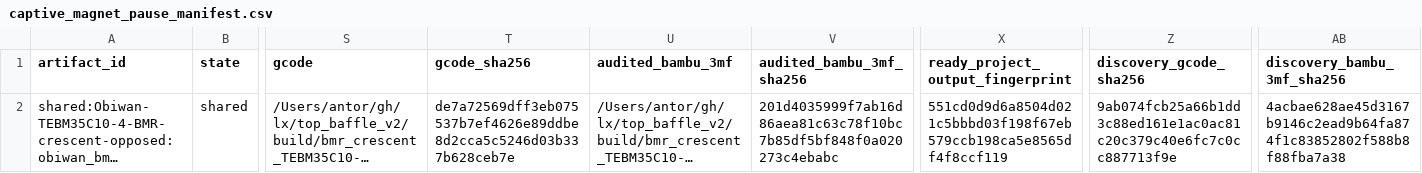
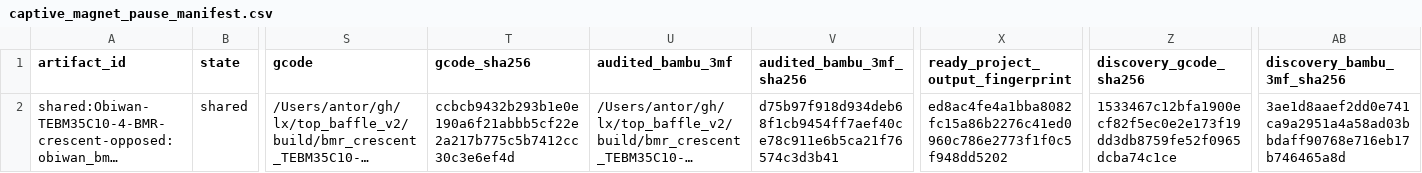
Before and after one commit to antorsae/lx, a CSV file: top_baffle_v2/build/bmr_crescent_TEBM35C10-4/slice_audit_opposed/captive_magnet_pause_manifest.csv, drawn as a sheet; only a part is shown, gaps mark what is left out; long unchanged cells end in …; the diff names each change by its address in the sheet, - before the commit and + after, or states it on an @@ line.

```diff
--- a/top_baffle_v2/build/bmr_crescent_TEBM35C10-4/slice_audit_opposed/captive_magnet_pause_manifest.csv
+++ b/top_baffle_v2/build/bmr_crescent_TEBM35C10-4/slice_audit_opposed/captive_magnet_pause_manifest.csv
-T2 (gcode_sha256): de7a72569dff3eb075537b7ef4626e89ddbe8d2cca5c5246d03b337b628ceb7e
+T2 (gcode_sha256): ccbcb9432b293b1e0e190a6f21abbb5cf22e2a217b775c5b7412cc30c3e6ef4d
-V2 (audited_bambu_3mf_sha256): 201d4035999f7ab16d86aea81c63c78f10bc7b85df5bf848f0a020273c4ebabc
+V2 (audited_bambu_3mf_sha256): d75b97f918d934deb68f1cb9454ff7aef40ce78c911e6b5ca21f76574c3d3b41
-X2 (ready_project_output_fingerprint): 551cd0d9d6a8504d021c5bbbd03f198f67eb579ccb198ca5e8565df4f8ccf119
+X2 (ready_project_output_fingerprint): ed8ac4fe4a1bba8082fc15a86b2276c41ed0960c786e2773f1f0c5f948dd5202
-Z2 (discovery_gcode_sha256): 9ab074fcb25a66b1dd3c88ed161e1ac0ac81c20c379c40e6fc7c0cc887713f9e
+Z2 (discovery_gcode_sha256): 1533467c12bfa1900ecf82f5ec0e2e173f19dd3db8759fe52f0965dcba74c1ce
-AB2 (discovery_bambu_3mf_sha256): 4acbae628ae45d3167b9146c2ead9b64fa874f1c83852802f588b8f88fba7a38
+AB2 (discovery_bambu_3mf_sha256): 3ae1d8aaef2dd0e741ca9a2951a4a58ad03bbdaff90768e716eb17b746465a8d
```
Also changed, not shown: top_baffle_v2/build/bmr_crescent_TEBM35C10-4/slice_audit_coaxial/captive_magnet_pause_manifest.csv, top_baffle_v2/review/captive_magnet_slice_audit/captive_magnet_pause_manifest.csv, 38 other files.
